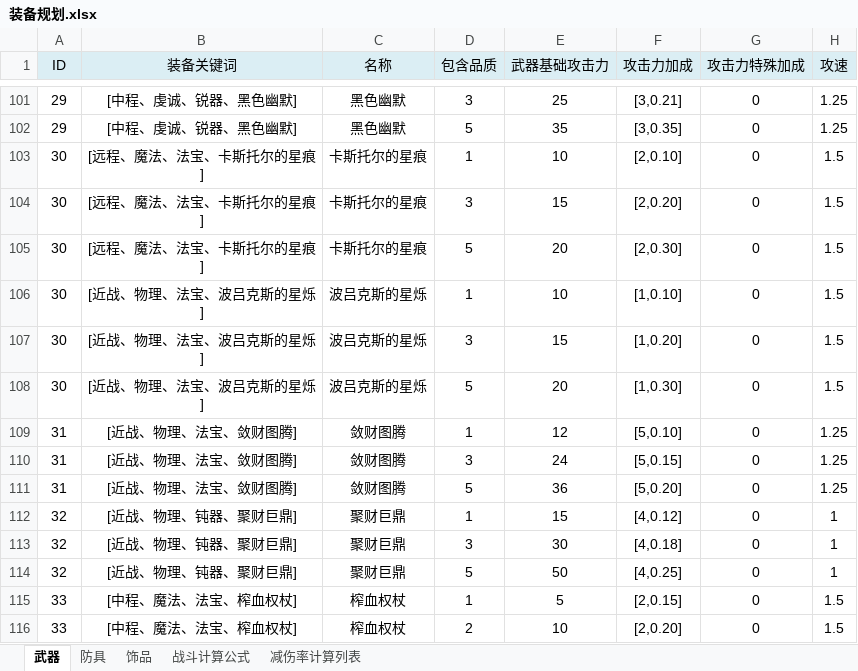
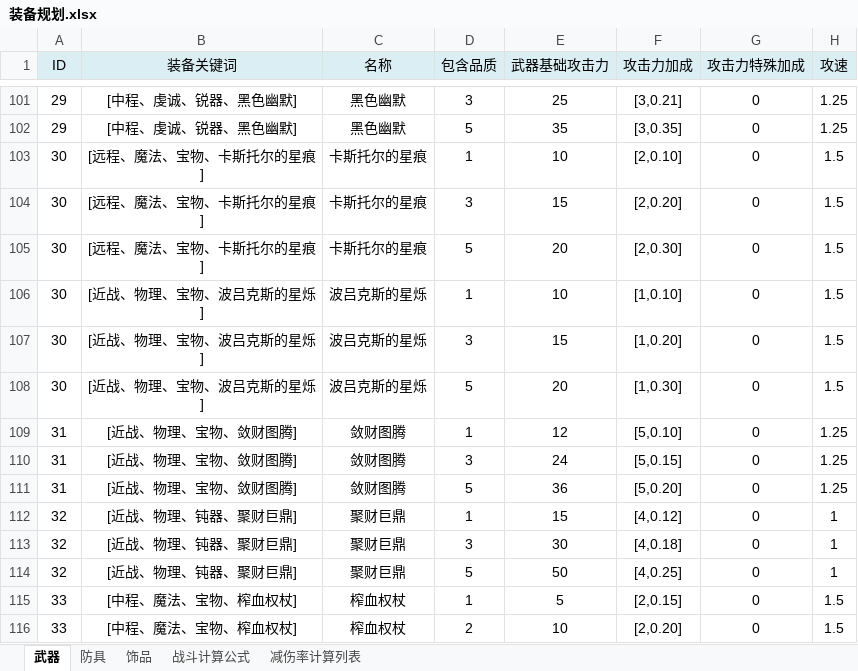
Before and after one commit to NingXingX/Qiangzi_Unity, an Excel workbook: Assets/DesignDocument/装备规划.xlsx, sheet 武器, drawn as a sheet; only a part is shown, gaps mark what is left out; values as stored, in another font and other column widths than the file's, no borders; the diff covers the shown part only; the diff names each change by its address in the sheet, - before the commit and + after, or states it on an @@ line.

```diff
--- a/Assets/DesignDocument/装备规划.xlsx (sheet 武器)
+++ b/Assets/DesignDocument/装备规划.xlsx (sheet 武器)
-B103:B105 (装备关键词): [远程、魔法、法宝、卡斯托尔的星痕]
+B103:B105 (装备关键词): [远程、魔法、宝物、卡斯托尔的星痕]
-B106:B108 (装备关键词): [近战、物理、法宝、波吕克斯的星烁]
+B106:B108 (装备关键词): [近战、物理、宝物、波吕克斯的星烁]
-B109:B111 (装备关键词): [近战、物理、法宝、敛财图腾]
+B109:B111 (装备关键词): [近战、物理、宝物、敛财图腾]
-B115:B116 (装备关键词): [中程、魔法、法宝、榨血权杖]
+B115:B116 (装备关键词): [中程、魔法、宝物、榨血权杖]
```
Also changed, not shown: 226 added rows and 12 edited cells elsewhere in this sheet, Assets/DesignDocument/职业规划.xlsx.
